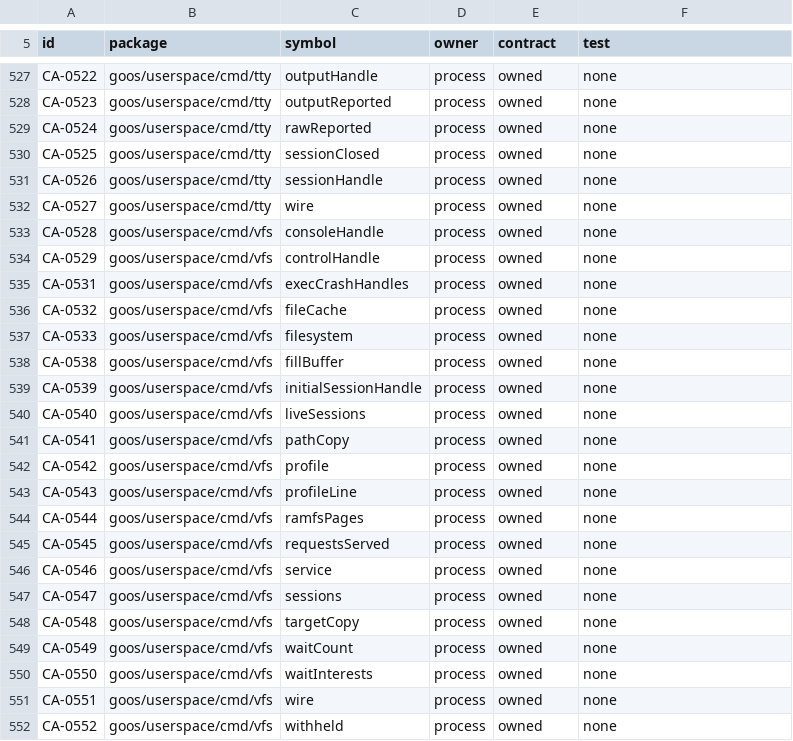
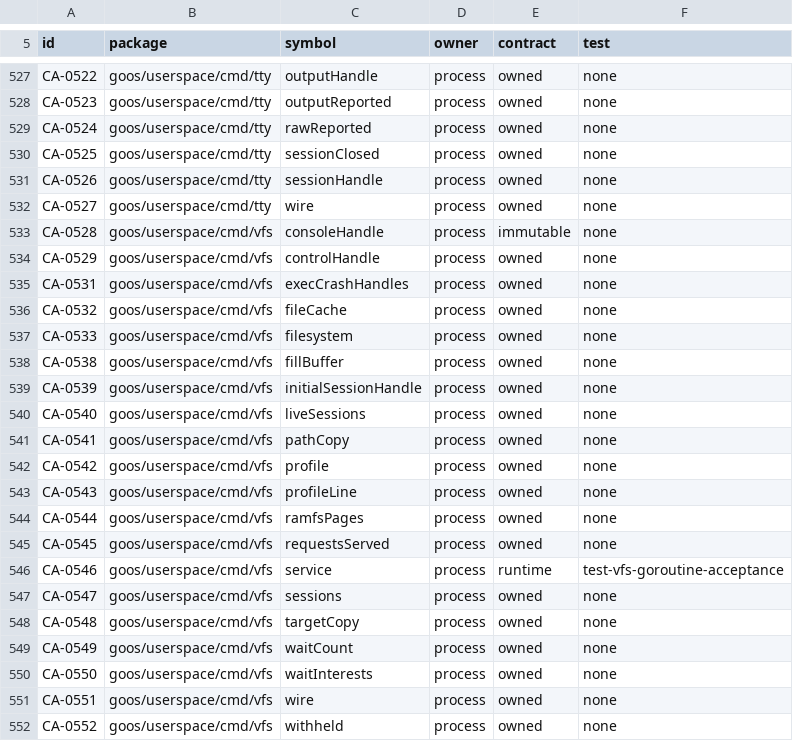
Before and after one commit to bar0metr/goos, a TSV file: docs/development/native-concurrency-audit.tsv, drawn as a sheet; only a part is shown, gaps mark what is left out.

Commit message:
docs: record caller ownership across userspace libraries

```diff
--- a/docs/development/native-concurrency-audit.tsv
+++ b/docs/development/native-concurrency-audit.tsv
@@ -532,3 +532,3 @@ CA-0526	goos/userspace/cmd/tty	sessionHandle	process	owned	none
 CA-0527	goos/userspace/cmd/tty	wire	process	owned	none
-CA-0528	goos/userspace/cmd/vfs	consoleHandle	process	owned	none
+CA-0528	goos/userspace/cmd/vfs	consoleHandle	process	immutable	none
 CA-0529	goos/userspace/cmd/vfs	controlHandle	process	owned	none
@@ -545,3 +545,3 @@ CA-0544	goos/userspace/cmd/vfs	ramfsPages	process	owned	none
 CA-0545	goos/userspace/cmd/vfs	requestsServed	process	owned	none
-CA-0546	goos/userspace/cmd/vfs	service	process	owned	none
+CA-0546	goos/userspace/cmd/vfs	service	process	runtime	test-vfs-goroutine-acceptance
 CA-0547	goos/userspace/cmd/vfs	sessions	process	owned	none
```
Also changed, not shown: 2 other files.
